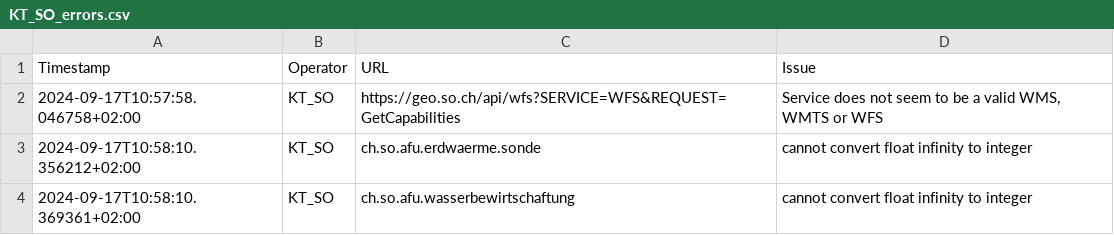
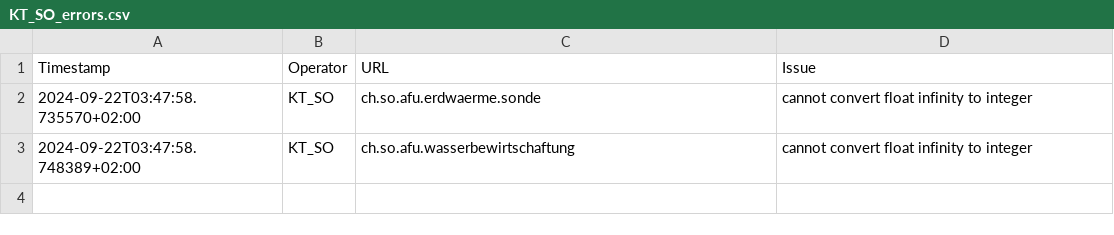
Before and after one commit to FHNW-IVGI/Geoharvester, a CSV file: scraper/tools/KT_SO_errors.csv, drawn as a sheet.

```diff
--- a/scraper/tools/KT_SO_errors.csv
+++ b/scraper/tools/KT_SO_errors.csv
@@ -1,4 +1,3 @@
 Timestamp,Operator,URL,Issue
-2024-09-17T10:57:58.046758+02:00,KT_SO,https://geo.so.ch/api/wfs?SERVICE=WFS&REQUEST=GetCapabilities,"Service does not seem to be a valid WMS, WMTS or WFS"
-2024-09-17T10:58:10.356212+02:00,KT_SO,ch.so.afu.erdwaerme.sonde,"cannot convert float infinity to integer"
-2024-09-17T10:58:10.369361+02:00,KT_SO,ch.so.afu.wasserbewirtschaftung,"cannot convert float infinity to integer"
+2024-09-22T03:47:58.735570+02:00,KT_SO,ch.so.afu.erdwaerme.sonde,"cannot convert float infinity to integer"
+2024-09-22T03:47:58.748389+02:00,KT_SO,ch.so.afu.wasserbewirtschaftung,"cannot convert float infinity to integer"
```
Also changed, not shown: scraper/tools/KT_FR_errors.csv, scraper/tools/KT_GR_errors.csv, 6 other files.
